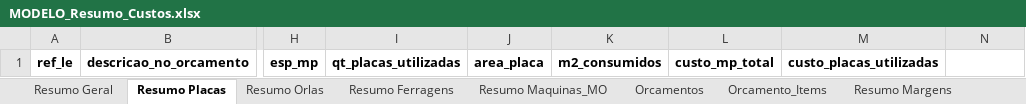
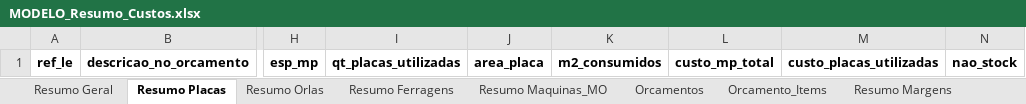
Before and after one commit to PauloCatarino/orcamentos_lanca_encanto, an Excel workbook: MODELO_Resumo_Custos.xlsx, sheet Resumo Placas, drawn as a sheet; only a part is shown, gaps mark what is left out; values as stored, in another font and other column widths than the file's, no borders; the diff names each change by its address in the sheet, - before the commit and + after, or states it on an @@ line.

```diff
--- a/MODELO_Resumo_Custos.xlsx (sheet Resumo Placas)
+++ b/MODELO_Resumo_Custos.xlsx (sheet Resumo Placas)
-N1: (empty)
+N1: nao_stock
```
Also changed, not shown: 1 other file.
